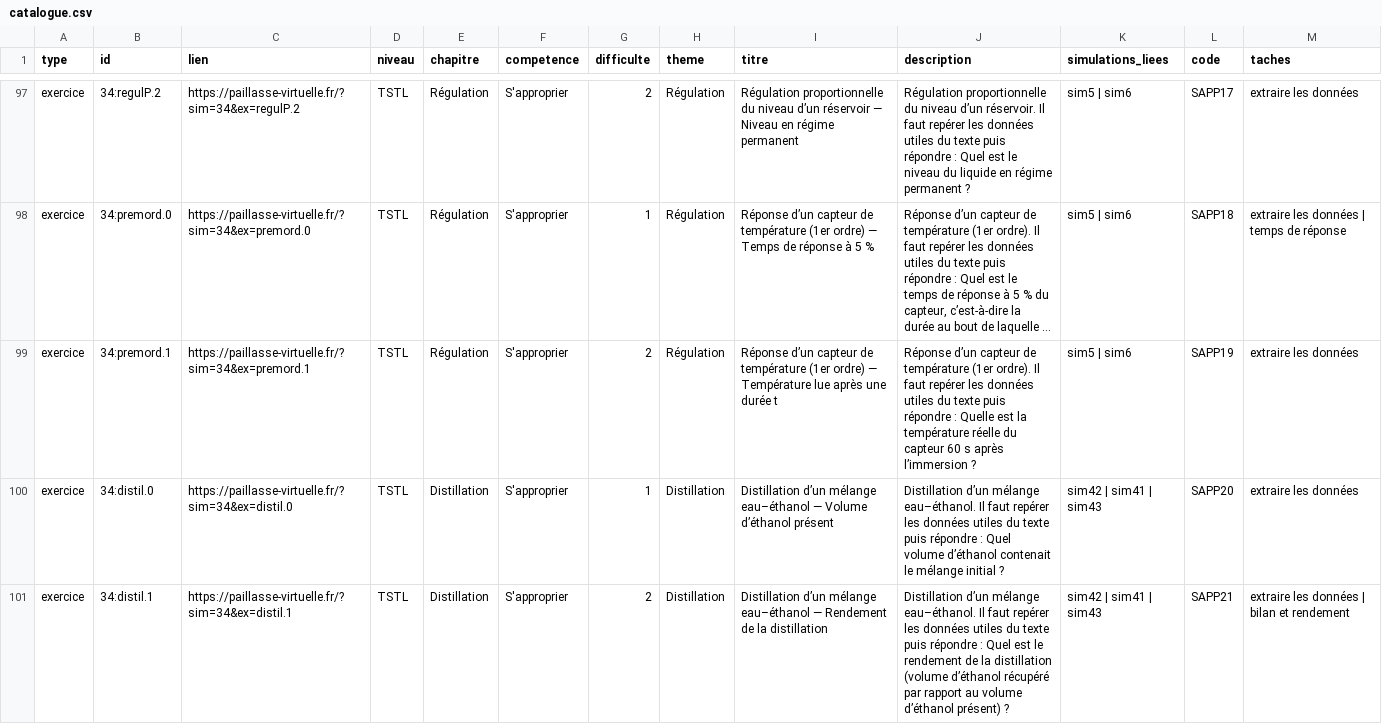
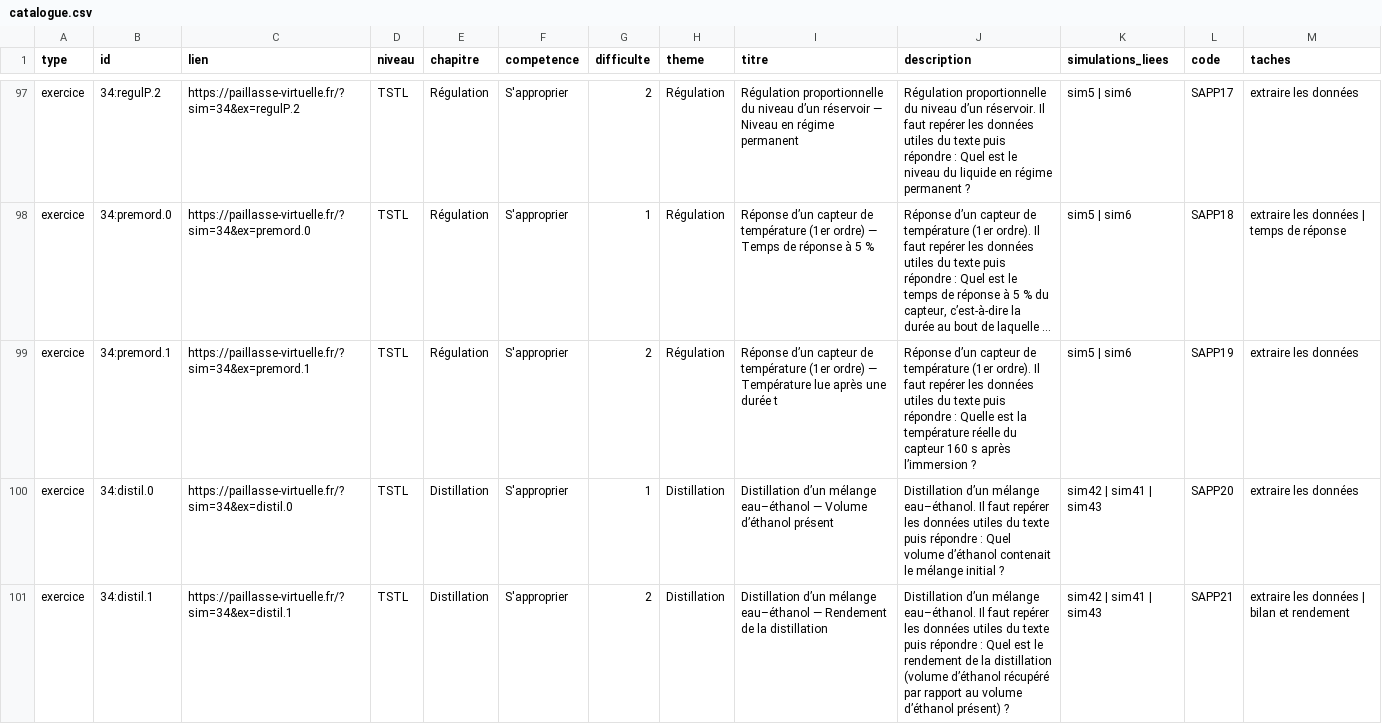
Before and after one commit to nilsprofgrenoble/simulations-chimie, a CSV file: public/catalogue.csv, drawn as a sheet; only a part is shown, gaps mark what is left out; long unchanged cells end in …; the diff covers the shown part only; the diff names each change by its address in the sheet, - before the commit and + after, or states it on an @@ line.

```diff
--- a/public/catalogue.csv
+++ b/public/catalogue.csv
-J99 (description): …du capteur 60 s après…
+J99 (description): …du capteur 160 s après…
```
Also changed, not shown: 6 added rows and 11 edited cells elsewhere in this file, 6 other files.
